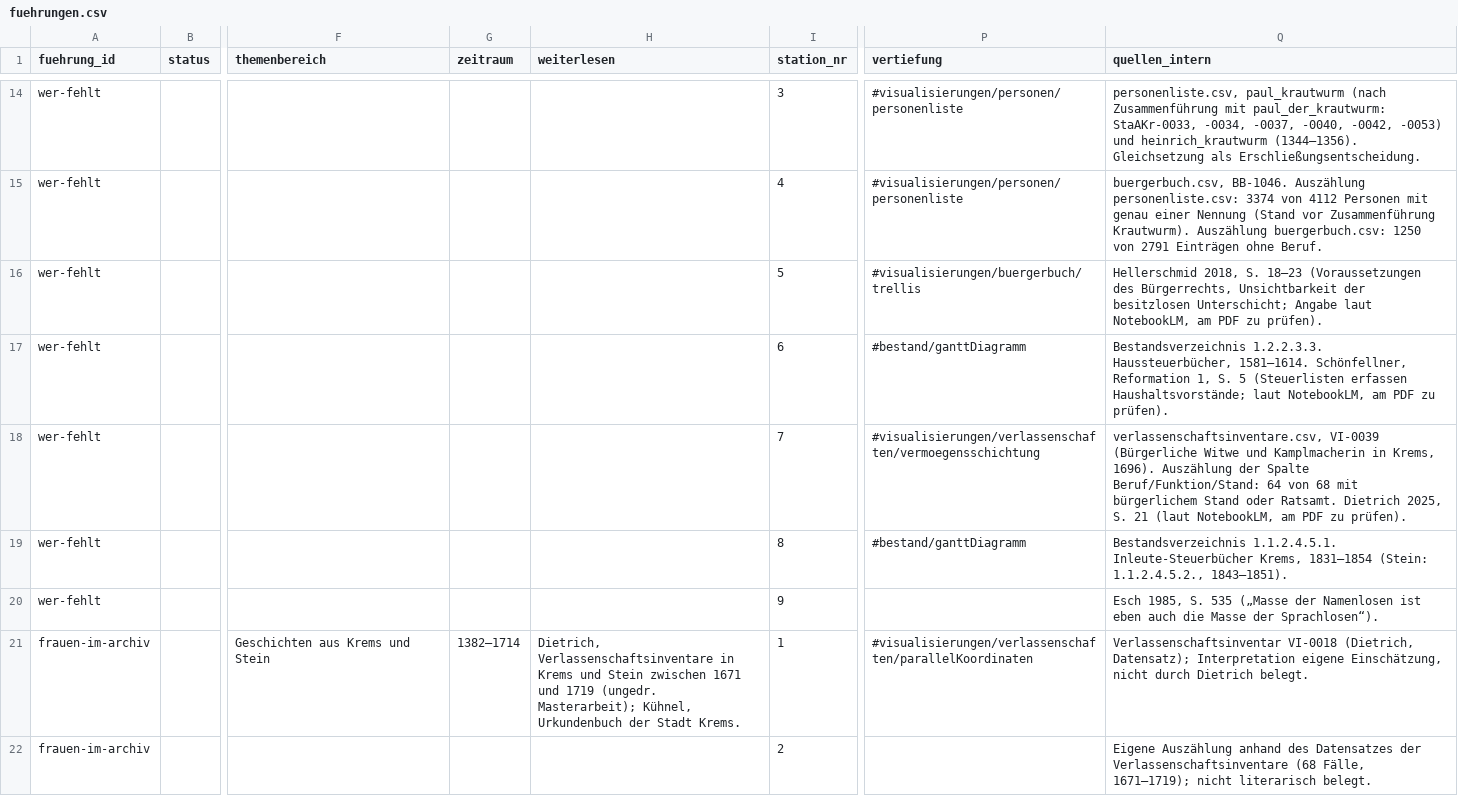
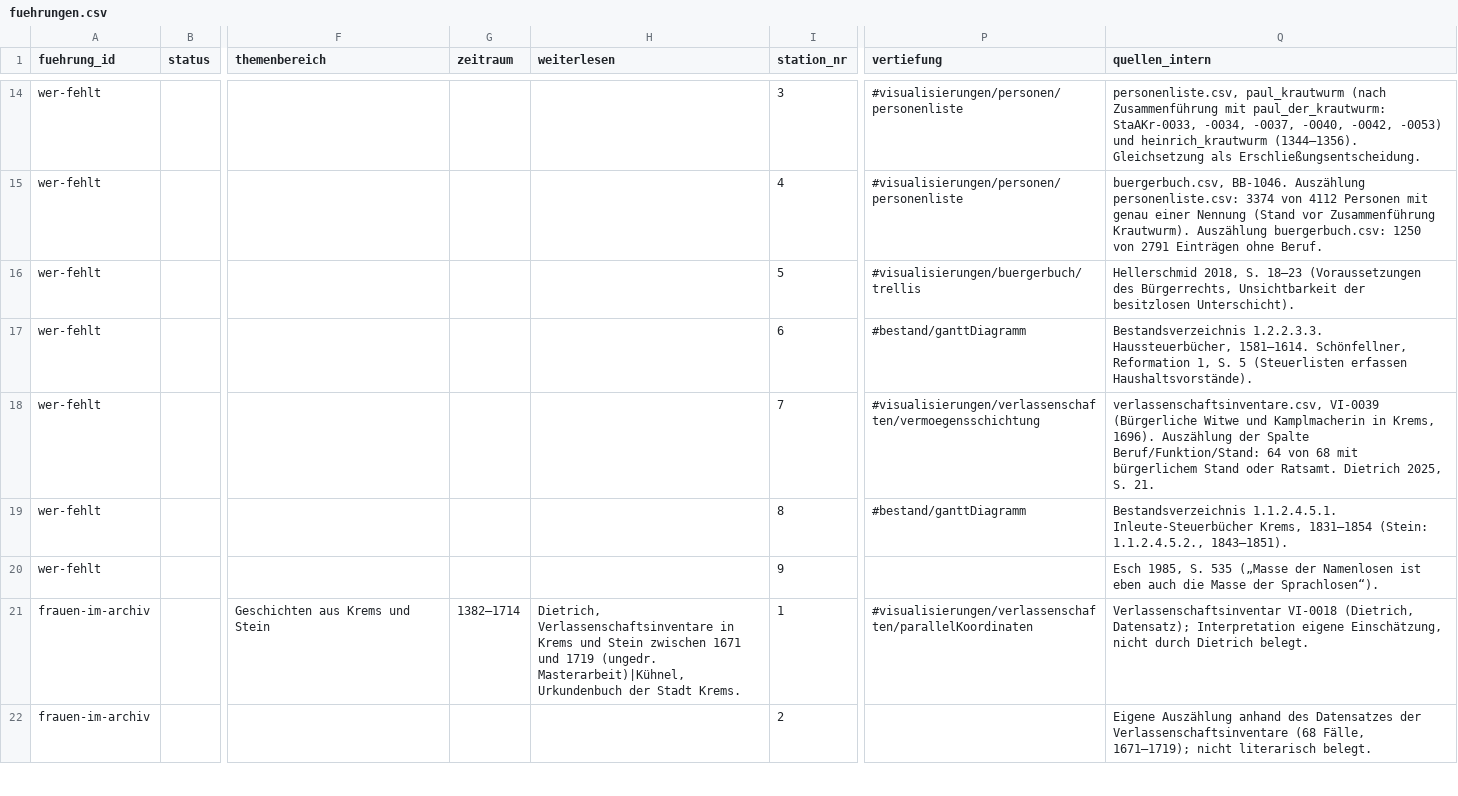
Before and after one commit to alexcapellmann-alt/Interface-Krems, a CSV file: data/fuehrungen.csv, drawn as a sheet; only a part is shown, gaps mark what is left out; the diff covers the shown part only; the diff names each change by its address in the sheet, - before the commit and + after, or states it on an @@ line.

Commit message:
Update fuehrungen.csv

```diff
--- a/data/fuehrungen.csv
+++ b/data/fuehrungen.csv
-Q16 (quellen_intern): …der besitzlosen Unterschicht; Angabe laut NotebookLM, am PDF zu prüfen).
+Q16 (quellen_intern): …der besitzlosen Unterschicht).
-Q17 (quellen_intern): …(Steuerlisten erfassen Haushaltsvorstände; laut NotebookLM, am PDF zu prüfen).
+Q17 (quellen_intern): …(Steuerlisten erfassen Haushaltsvorstände).
-Q18 (quellen_intern): …2025, S. 21 (laut NotebookLM, am PDF zu prüfen).
+Q18 (quellen_intern): …2025, S. 21.
-H21 (weiterlesen): …1719 (ungedr. Masterarbeit); Kühnel, Urkundenbuch der…
+H21 (weiterlesen): …1719 (ungedr. Masterarbeit)|Kühnel, Urkundenbuch der…
```
Also changed, not shown: 6 edited cells elsewhere in this file.
